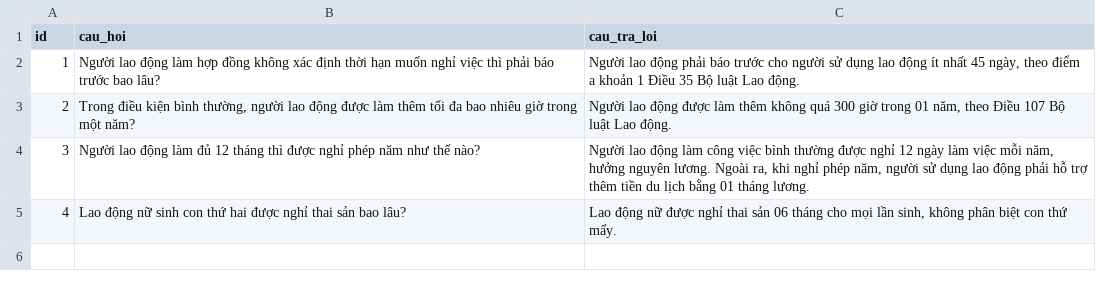
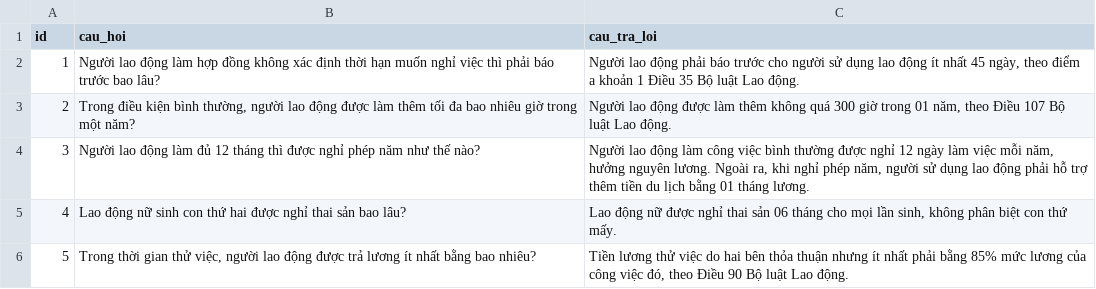
Before and after one commit to TrungHieuPh/AI20K---Cohort-V-T119, a CSV file: data/demo/demo_samples.csv, drawn as a sheet; the diff names each change by its address in the sheet, - before the commit and + after, or states it on an @@ line.

Commit message:
Thêm câu demo 5: trích sai Điều (quy định lương thử việc của Điều 26 gán cho Điều 90)

```diff
--- a/data/demo/demo_samples.csv
+++ b/data/demo/demo_samples.csv
+row 6: 5 | Trong thời gian thử việc, người lao động được trả lương ít nhất bằng bao nhiêu? | Tiền lương thử việc do hai bên thỏa thuận nhưng ít nhất phải bằng 85% mức lương của công việc đó, theo Điều 90 Bộ luật Lao động.
```
